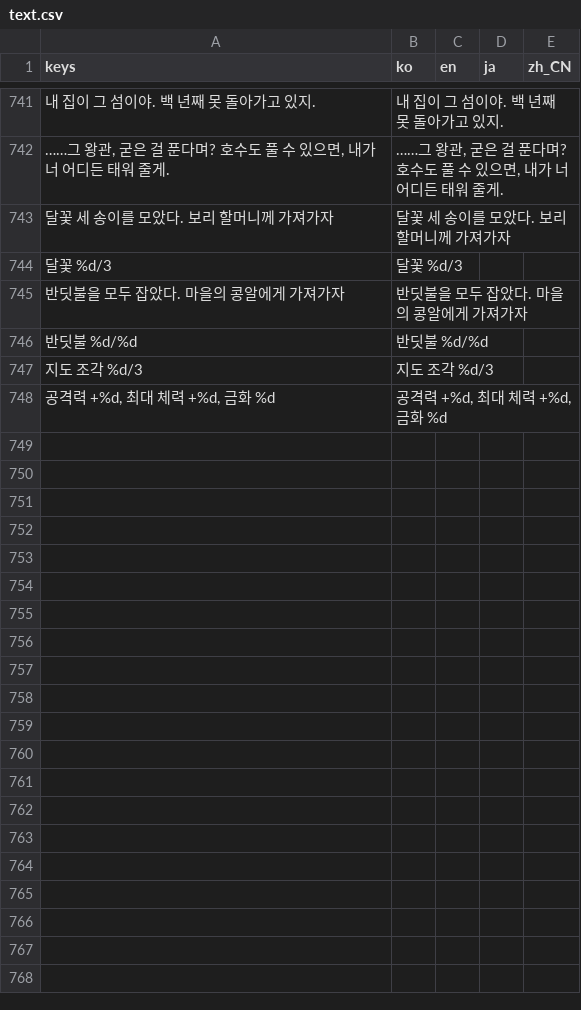
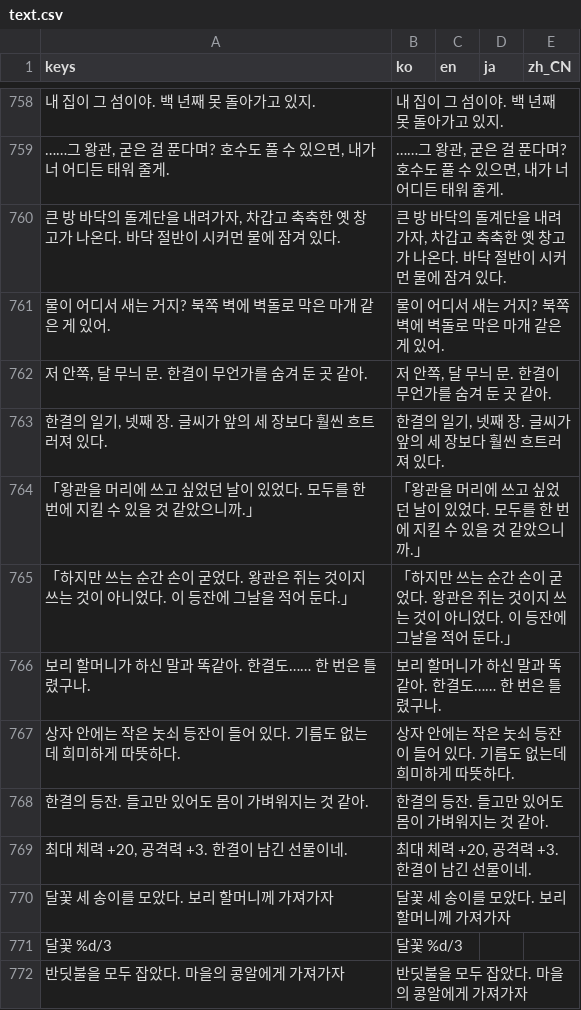
Before and after one commit to destory1984/oddity-of-the-wilds, a CSV file: godot/i18n/text.csv, drawn as a sheet; only a part is shown, gaps mark what is left out; the shorter side is filled out with more unchanged rows; the diff covers the shown part only; the diff names each change by its address in the sheet, - before the commit and + after, or states it on an @@ line.

```diff
--- a/godot/i18n/text.csv
+++ b/godot/i18n/text.csv
+row 760: 큰 방 바닥의 돌계단을 내려가자, 차갑고 축축한 옛 창고가 나온다. 바닥 절반이 시커먼 물에 잠겨 있다. | 큰 방 바닥의 돌계단을 내려가자, 차갑고 축축한 옛 창고가 나온다. 바닥 절반이 시커먼 물에 잠겨 있다.
+row 761: 물이 어디서 새는 거지? 북쪽 벽에 벽돌로 막은 마개 같은 게 있어. | 물이 어디서 새는 거지? 북쪽 벽에 벽돌로 막은 마개 같은 게 있어.
+row 762: 저 안쪽, 달 무늬 문. 한결이 무언가를 숨겨 둔 곳 같아. | 저 안쪽, 달 무늬 문. 한결이 무언가를 숨겨 둔 곳 같아.
+row 763: 한결의 일기, 넷째 장. 글씨가 앞의 세 장보다 훨씬 흐트러져 있다. | 한결의 일기, 넷째 장. 글씨가 앞의 세 장보다 훨씬 흐트러져 있다.
+row 764: 「왕관을 머리에 쓰고 싶었던 날이 있었다. 모두를 한 번에 지킬 수 있을 것 같았으니까.」 | 「왕관을 머리에 쓰고 싶었던 날이 있었다. 모두를 한 번에 지킬 수 있을 것 같았으니까.」
+row 765: 「하지만 쓰는 순간 손이 굳었다. 왕관은 쥐는 것이지 쓰는 것이 아니었다. 이 등잔에 그날을 적어 둔다.」 | 「하지만 쓰는 순간 손이 굳었다. 왕관은 쥐는 것이지 쓰는 것이 아니었다. 이 등잔에 그날을 적어 둔다.」
+row 766: 보리 할머니가 하신 말과 똑같아. 한결도…… 한 번은 틀렸구나. | 보리 할머니가 하신 말과 똑같아. 한결도…… 한 번은 틀렸구나.
+row 767: 상자 안에는 작은 놋쇠 등잔이 들어 있다. 기름도 없는데 희미하게 따뜻하다. | 상자 안에는 작은 놋쇠 등잔이 들어 있다. 기름도 없는데 희미하게 따뜻하다.
+row 768: 한결의 등잔. 들고만 있어도 몸이 가벼워지는 것 같아. | 한결의 등잔. 들고만 있어도 몸이 가벼워지는 것 같아.
+row 769: 최대 체력 +20, 공격력 +3. 한결이 남긴 선물이네. | 최대 체력 +20, 공격력 +3. 한결이 남긴 선물이네.
```
Also changed, not shown: 17 added rows elsewhere in this file, 6 other files.
